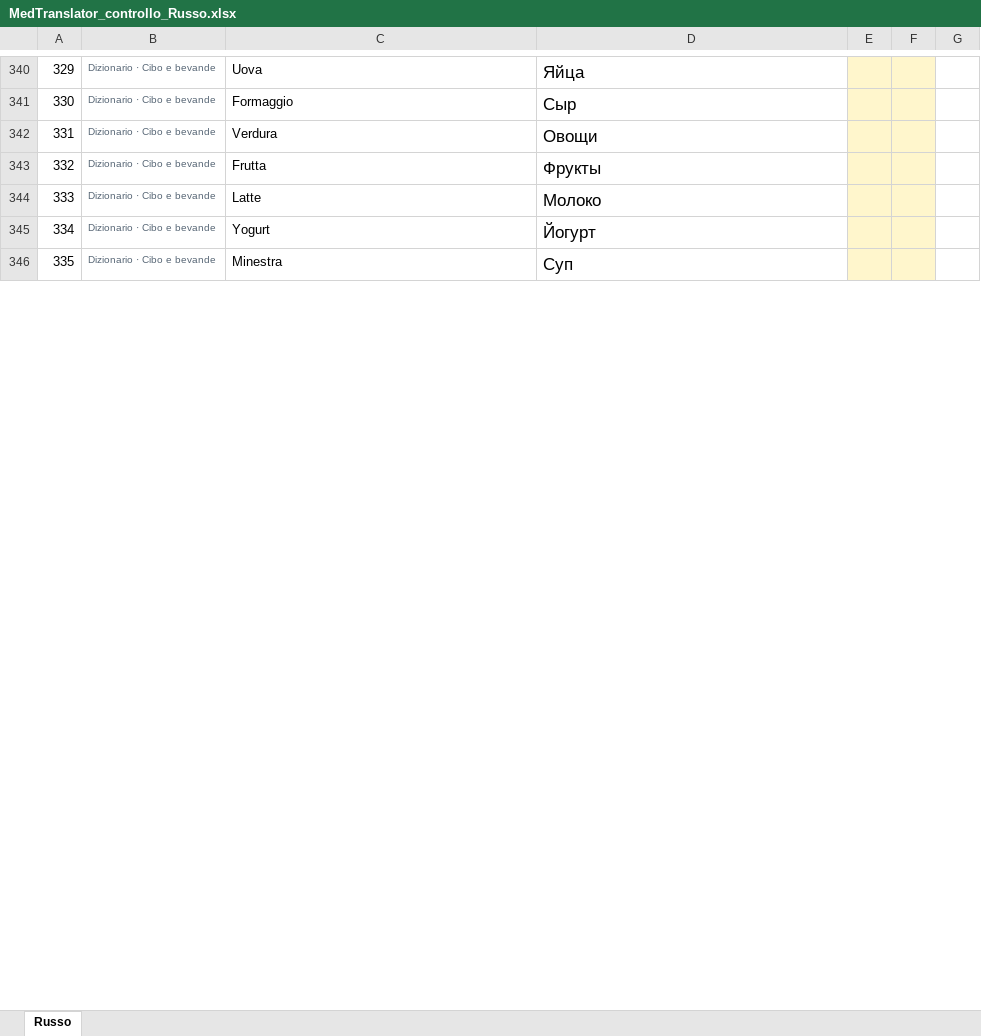
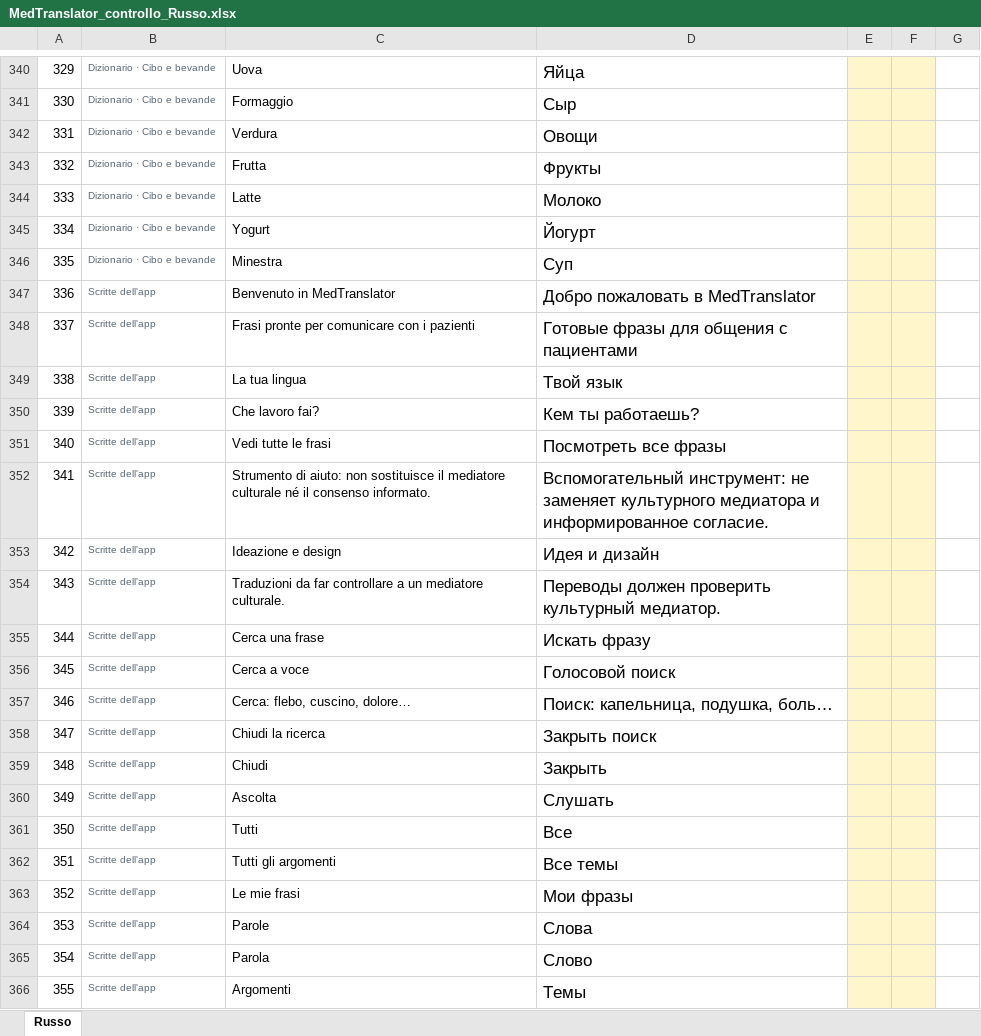
Before and after one commit to Massimiliano1965/MedTranslator, an Excel workbook: controllo-traduzioni/MedTranslator_controllo_Russo.xlsx, sheet Russo, drawn as a sheet; only a part is shown, gaps mark what is left out; values as stored, in another font and other column widths than the file's, no borders; the diff covers the shown part only; the diff names each change by its address in the sheet, - before the commit and + after, or states it on an @@ line.

```diff
--- a/controllo-traduzioni/MedTranslator_controllo_Russo.xlsx (sheet Russo)
+++ b/controllo-traduzioni/MedTranslator_controllo_Russo.xlsx (sheet Russo)
+row 347: 336 | Scritte dell'app | Benvenuto in MedTranslator | Добро пожаловать в MedTranslator
+row 348: 337 | Scritte dell'app | Frasi pronte per comunicare con i pazienti | Готовые фразы для общения с пациентами
+row 349: 338 | Scritte dell'app | La tua lingua | Твой язык
+row 350: 339 | Scritte dell'app | Che lavoro fai? | Кем ты работаешь?
+row 351: 340 | Scritte dell'app | Vedi tutte le frasi | Посмотреть все фразы
+row 352: 341 | Scritte dell'app | Strumento di aiuto: non sostituisce il mediatore culturale né il consenso informato. | Вспомогательный инструмент: не заменяет культурного медиатора и информированное согласие.
+row 353: 342 | Scritte dell'app | Ideazione e design | Идея и дизайн
+row 354: 343 | Scritte dell'app | Traduzioni da far controllare a un mediatore culturale. | Переводы должен проверить культурный медиатор.
+row 355: 344 | Scritte dell'app | Cerca una frase | Искать фразу
+row 356: 345 | Scritte dell'app | Cerca a voce | Голосовой поиск
+row 357: 346 | Scritte dell'app | Cerca: flebo, cuscino, dolore… | Поиск: капельница, подушка, боль…
+row 358: 347 | Scritte dell'app | Chiudi la ricerca | Закрыть поиск
+row 359: 348 | Scritte dell'app | Chiudi | Закрыть
+row 360: 349 | Scritte dell'app | Ascolta | Слушать
+row 361: 350 | Scritte dell'app | Tutti | Все
+row 362: 351 | Scritte dell'app | Tutti gli argomenti | Все темы
+row 363: 352 | Scritte dell'app | Le mie frasi | Мои фразы
+row 364: 353 | Scritte dell'app | Parole | Слова
+row 365: 354 | Scritte dell'app | Parola | Слово
+row 366: 355 | Scritte dell'app | Argomenti | Темы
```
Also changed, not shown: 53 added rows, 2 edited cells and row numbers in column A elsewhere in this sheet, controllo-traduzioni/MedTranslator_controllo_Arabo.xlsx, controllo-traduzioni/MedTranslator_controllo_Bengalese.xlsx, 11 other files.
